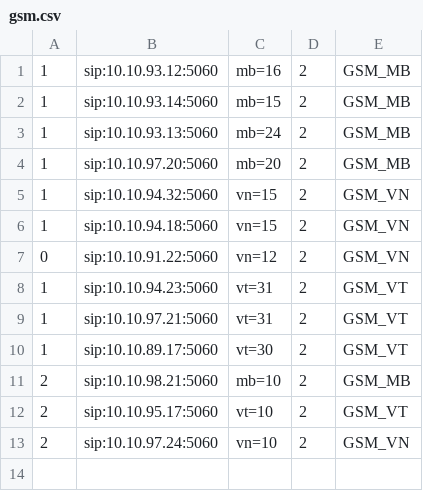
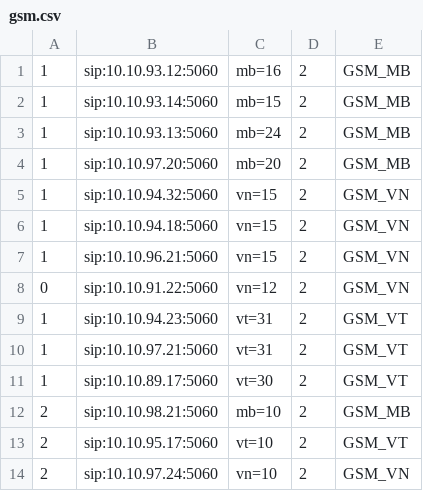
Before and after one commit to devops-itcs/CONFIG-CHANNEL-SIP-TC-92115, a CSV file: gsm.csv, drawn as a sheet; the diff names each change by its address in the sheet, - before the commit and + after, or states it on an @@ line.

Commit message:
Update gsm.csv

```diff
--- a/gsm.csv
+++ b/gsm.csv
+row 7: 1 | sip:10.10.96.21:5060 | vn=15 | 2 | GSM_VN
```
